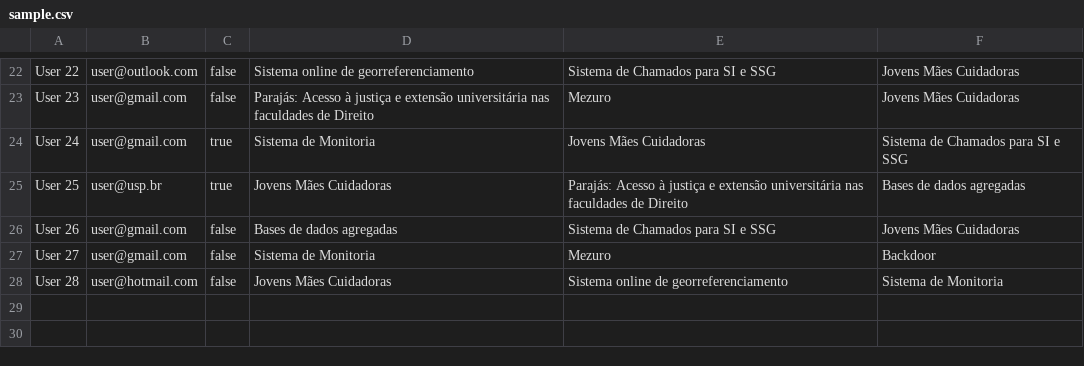
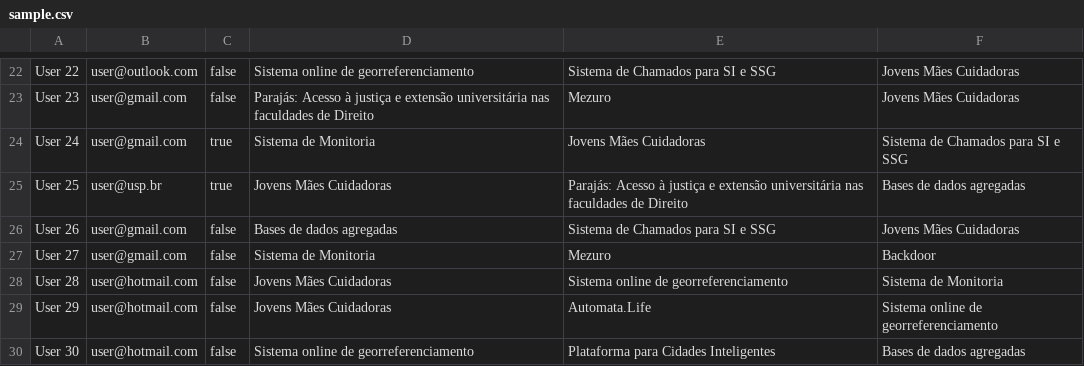
Before and after one commit to rafamanzo/xpteamwise, a CSV file: sample.csv, drawn as a sheet; only a part is shown, gaps mark what is left out; the diff names each change by its address in the sheet, - before the commit and + after, or states it on an @@ line.

Commit message:
Allow user to choose between reset or continue

```diff
--- a/sample.csv
+++ b/sample.csv
+row 29: User 29 | user@hotmail.com | false | Jovens Mães Cuidadoras | Automata.Life | Sistema online de georreferenciamento
+row 30: User 30 | user@hotmail.com | false | Sistema online de georreferenciamento | Plataforma para Cidades Inteligentes | Bases de dados agregadas
```
Also changed, not shown: 4 other files.
